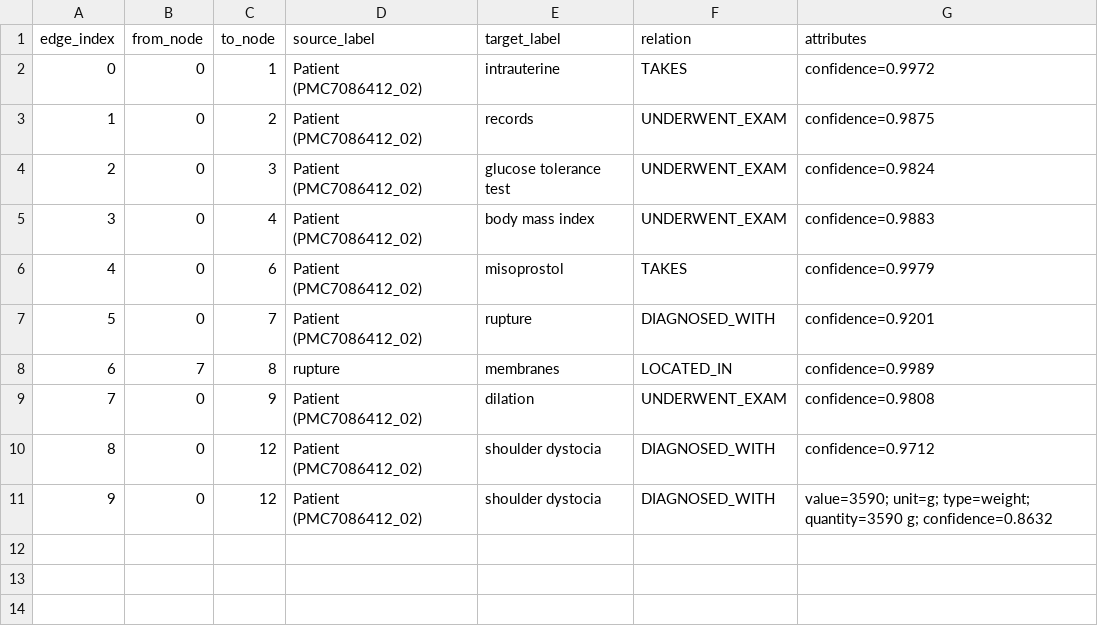
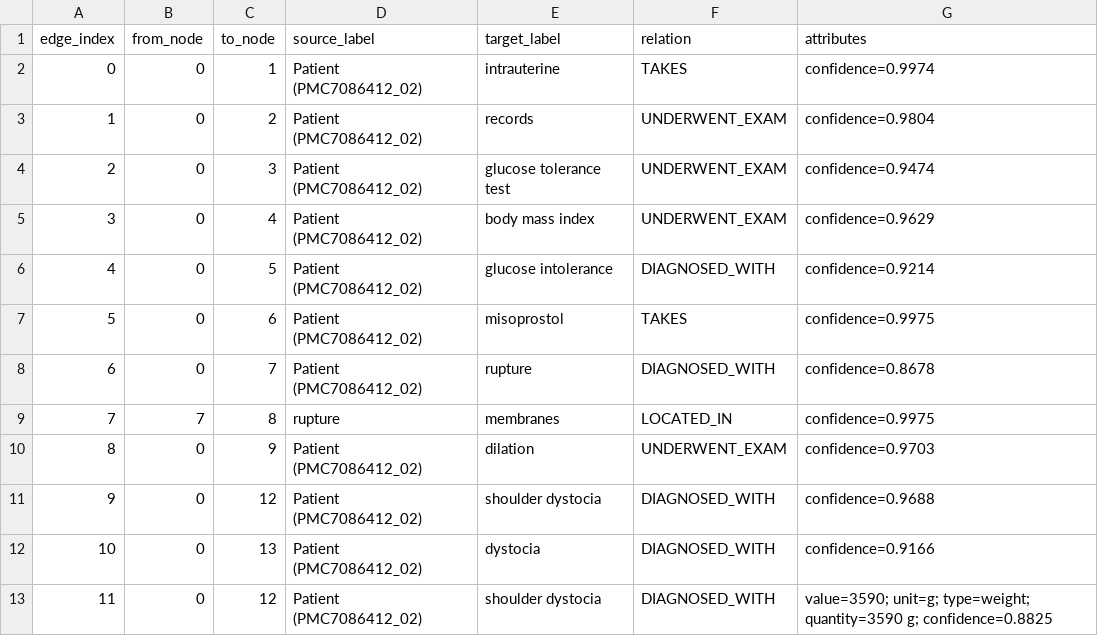
Before and after one commit to AnaBeatrizHidalgo/Diplotokens-P1, a CSV file: project02/data/processed/graphs/PMC7086412_02_edges.csv, drawn as a sheet; addresses are those after the commit; the diff names each change by its address in the sheet, - before the commit and + after, or states it on an @@ line.

```diff
--- a/project02/data/processed/graphs/PMC7086412_02_edges.csv
+++ b/project02/data/processed/graphs/PMC7086412_02_edges.csv
-G2 (attributes): confidence=0.9972
+G2 (attributes): confidence=0.9974
-G3 (attributes): confidence=0.9875
+G3 (attributes): confidence=0.9804
-G4 (attributes): confidence=0.9824
+G4 (attributes): confidence=0.9474
-G5 (attributes): confidence=0.9883
+G5 (attributes): confidence=0.9629
+row 6: 4 | 0 | 5 | Patient (PMC7086412_02) | glucose intolerance | DIAGNOSED_WITH | confidence=0.9214
@@ column A (edge_index) renumbered from row 7 down @@
-G7 (attributes): confidence=0.9979
+G7 (attributes): confidence=0.9975
-G8 (attributes): confidence=0.9201
+G8 (attributes): confidence=0.8678
-G9 (attributes): confidence=0.9989
+G9 (attributes): confidence=0.9975
-G10 (attributes): confidence=0.9808
+G10 (attributes): confidence=0.9703
-G11 (attributes): confidence=0.9712
+G11 (attributes): confidence=0.9688
+row 12: 10 | 0 | 13 | Patient (PMC7086412_02) | dystocia | DIAGNOSED_WITH | confidence=0.9166
-G13 (attributes): …quantity=3590 g; confidence=0.8632
+G13 (attributes): …quantity=3590 g; confidence=0.8825
```
Also changed, not shown: project02/data/processed/graphs/PMC11783470_01_edges.csv, project02/data/processed/graphs/PMC3557982_01_edges.csv, 16 other files.
